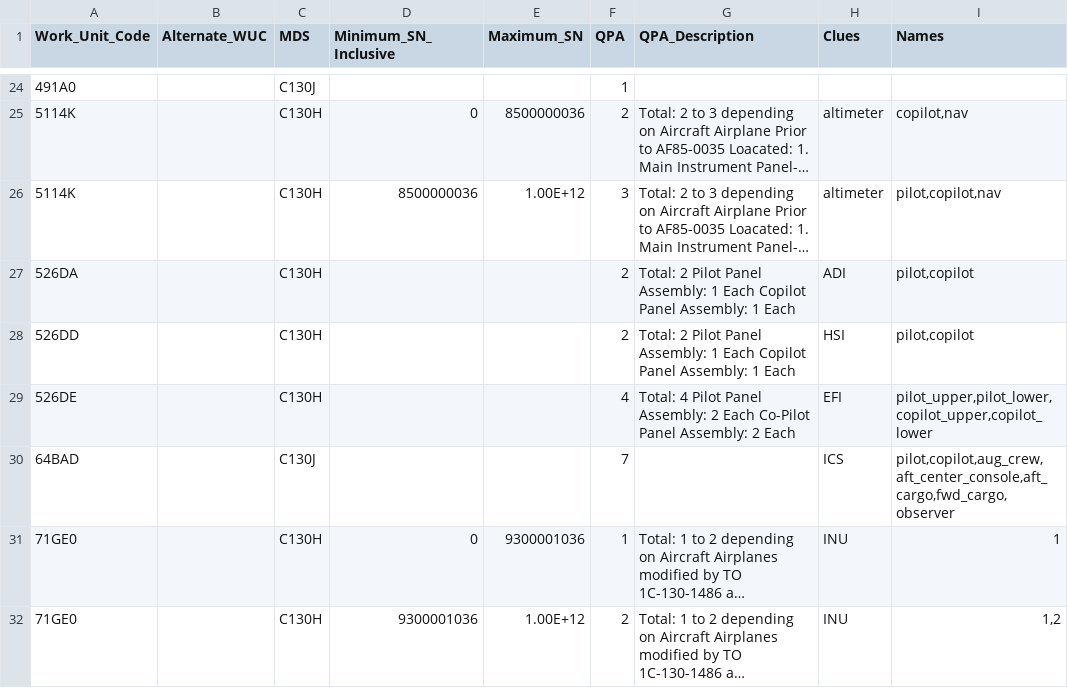
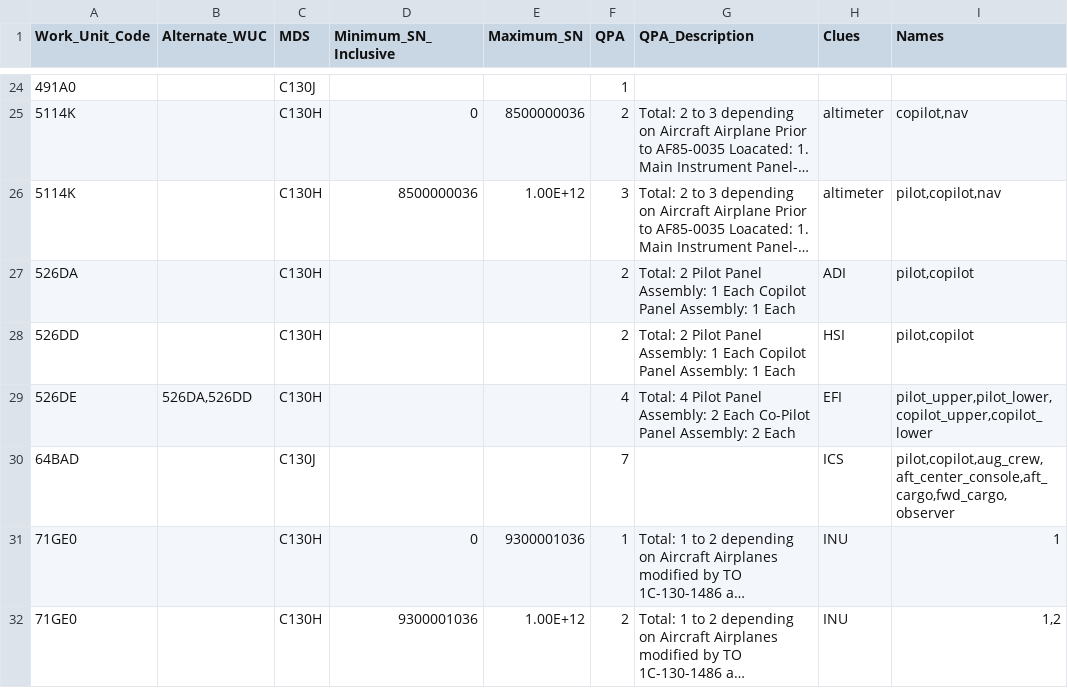
Before and after one commit to ljoseph-c7ks7s/workspace-ercm-development-reliability, a CSV file: data/wuc_list_qpa_translated_simplified.csv, drawn as a sheet; only a part is shown, gaps mark what is left out; long unchanged cells end in ….

```diff
--- a/data/wuc_list_qpa_translated_simplified.csv
+++ b/data/wuc_list_qpa_translated_simplified.csv
@@ -28,3 +28,3 @@ Work_Unit_Code,Alternate_WUC,MDS,Minimum_SN_Inclusive,Maximum_SN,QPA,QPA_Descrip
 526DD,,C130H,,,2,Total: 2 Pilot Panel Assembly: 1 Each Copilot Panel Assembly: 1 Each,HSI,"pilot,copilot"
-526DE,,C130H,,,4,Total: 4 Pilot Panel Assembly: 2 Each Co-Pilot Panel Assembly: 2 Each,EFI,"pilot_upper,pilot_lower,copilot_upper,copilot_lower"
+526DE,"526DA,526DD",C130H,,,4,Total: 4 Pilot Panel Assembly: 2 Each Co-Pilot Panel Assembly: 2 Each,EFI,"pilot_upper,pilot_lower,copilot_upper,copilot_lower"
 64BAD,,C130J,,,7,,ICS,"pilot,copilot,aug_crew,aft_center_console,aft_cargo,fwd_cargo,observer"
```
Also changed, not shown: 4 other files.
